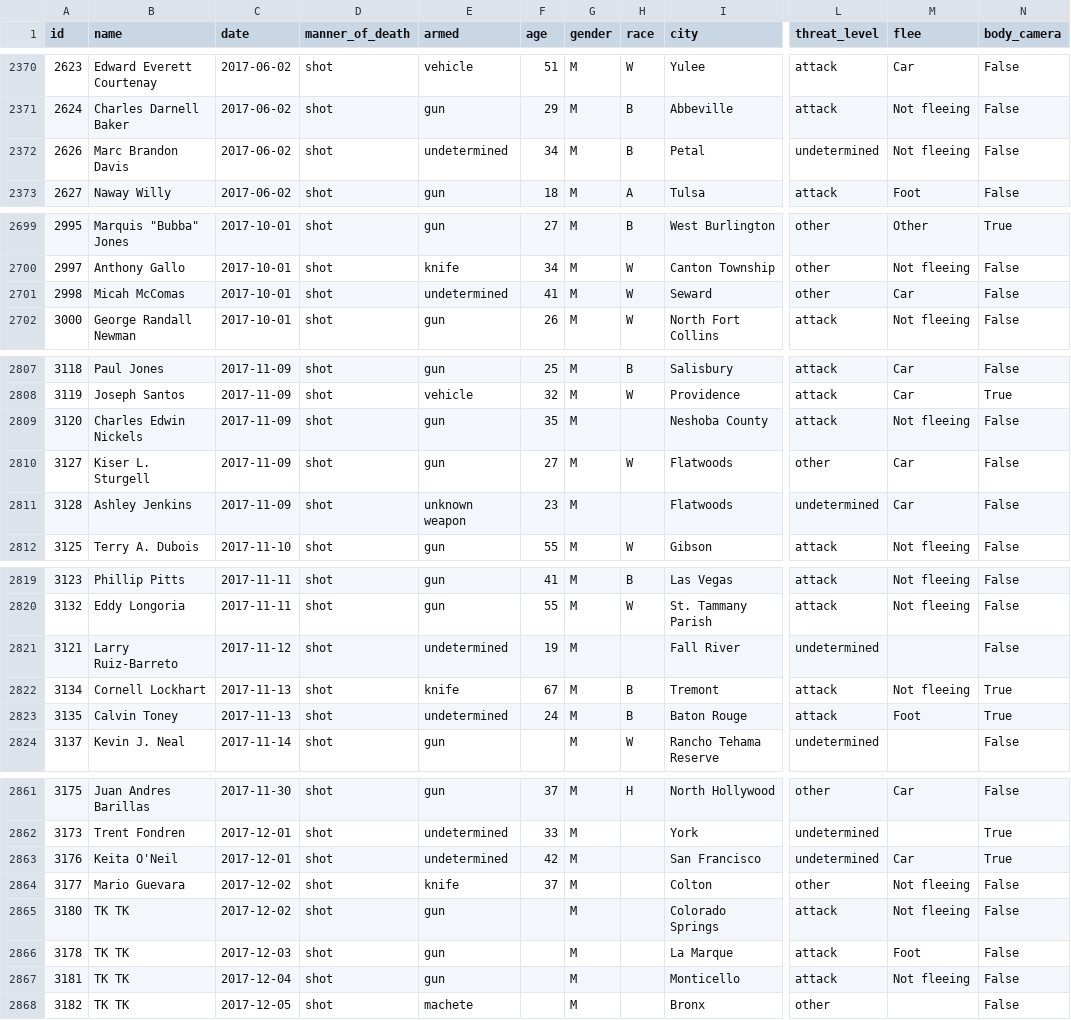
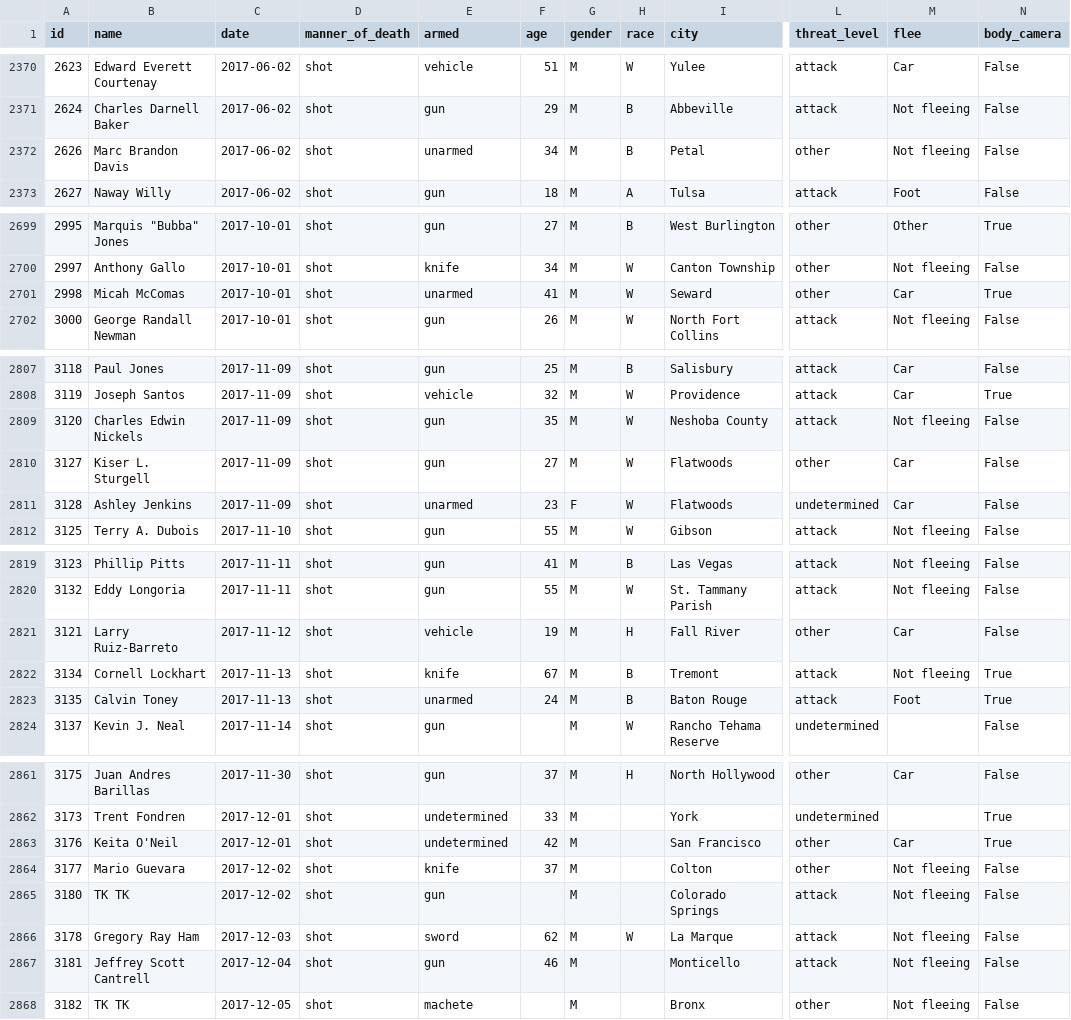
Before and after one commit to washingtonpost/data-police-shootings, a CSV file: fatal-police-shootings-data.csv, drawn as a sheet; only a part is shown, gaps mark what is left out; the diff covers the shown part only; the diff names each change by its address in the sheet, - before the commit and + after, or states it on an @@ line.

Commit message:
2867 people have been shot and killed by police since Jan. 1, 2015.

```diff
--- a/fatal-police-shootings-data.csv
+++ b/fatal-police-shootings-data.csv
-E2372 (armed): undetermined
+E2372 (armed): unarmed
-L2372 (threat_level): undetermined
+L2372 (threat_level): other
-E2701 (armed): undetermined
+E2701 (armed): unarmed
-N2701 (body_camera): False
+N2701 (body_camera): True
-H2809 (race): (empty)
+H2809 (race): W
-E2811 (armed): unknown weapon
+E2811 (armed): unarmed
-G2811 (gender): M
+G2811 (gender): F
-H2811 (race): (empty)
+H2811 (race): W
-E2821 (armed): undetermined
+E2821 (armed): vehicle
-H2821 (race): (empty)
+H2821 (race): H
-L2821 (threat_level): undetermined
+L2821 (threat_level): other
-M2821 (flee): (empty)
+M2821 (flee): Car
-E2823 (armed): undetermined
+E2823 (armed): unarmed
-L2863 (threat_level): undetermined
+L2863 (threat_level): other
-B2866 (name): TK TK
+B2866 (name): Gregory Ray Ham
-E2866 (armed): gun
+E2866 (armed): sword
-F2866 (age): (empty)
+F2866 (age): 62
-H2866 (race): (empty)
+H2866 (race): W
-M2866 (flee): Foot
+M2866 (flee): Not fleeing
-B2867 (name): TK TK
+B2867 (name): Jeffrey Scott Cantrell
-F2867 (age): (empty)
+F2867 (age): 46
-M2868 (flee): (empty)
+M2868 (flee): Not fleeing
```
Also changed, not shown: 6 edited cells elsewhere in this file.
